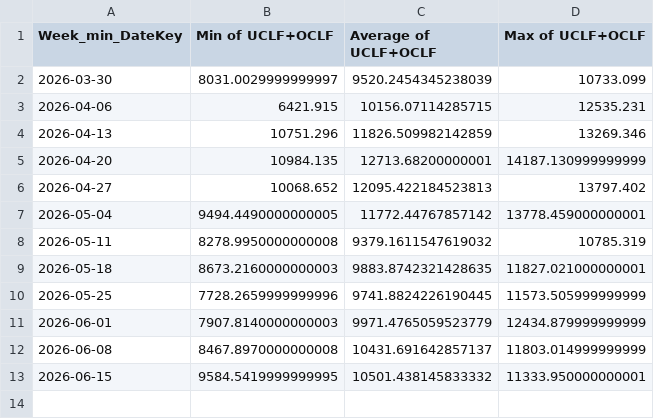
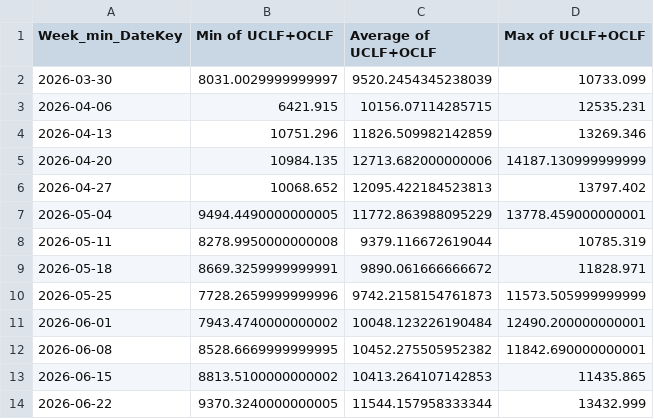
Before and after one commit to MaganoKA17/ShedSight, a CSV file: pipeline/weekly_outages.csv, drawn as a sheet.

Commit message:
feat: added download.py file + updated cron job for fully automated pipeline

```diff
--- a/pipeline/weekly_outages.csv
+++ b/pipeline/weekly_outages.csv
@@ -4,10 +4,11 @@ Week_min_DateKey,Min of UCLF+OCLF,Average of UCLF+OCLF,Max of UCLF+OCLF
 2026-04-13,10751.296,11826.509982142859,13269.346
-2026-04-20,10984.135,12713.68200000001,14187.130999999999
+2026-04-20,10984.135,12713.682000000006,14187.130999999999
 2026-04-27,10068.652,12095.422184523813,13797.402
-2026-05-04,9494.4490000000005,11772.44767857142,13778.459000000001
-2026-05-11,8278.9950000000008,9379.1611547619032,10785.319
-2026-05-18,8673.2160000000003,9883.8742321428635,11827.021000000001
-2026-05-25,7728.2659999999996,9741.8824226190445,11573.505999999999
-2026-06-01,7907.8140000000003,9971.4765059523779,12434.879999999999
-2026-06-08,8467.8970000000008,10431.691642857137,11803.014999999999
-2026-06-15,9584.5419999999995,10501.438145833332,11333.950000000001
+2026-05-04,9494.4490000000005,11772.863988095229,13778.459000000001
+2026-05-11,8278.9950000000008,9379.116672619044,10785.319
+2026-05-18,8669.3259999999991,9890.061666666672,11828.971
+2026-05-25,7728.2659999999996,9742.2158154761873,11573.505999999999
+2026-06-01,7943.4740000000002,10048.123226190484,12490.200000000001
+2026-06-08,8528.6669999999995,10452.275505952382,11842.690000000001
+2026-06-15,8813.5100000000002,10413.264107142853,11435.865
+2026-06-22,9370.3240000000005,11544.157958333344,13432.999
```
Also changed, not shown: 3 other files.
